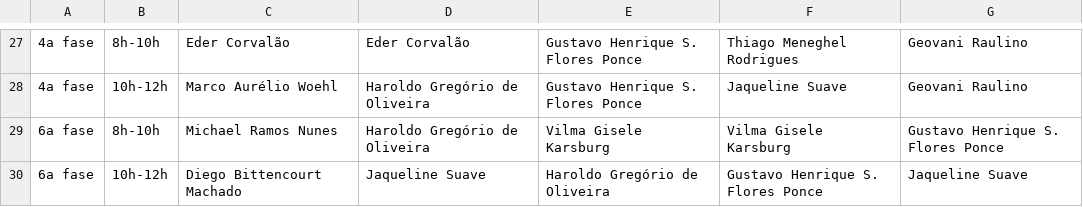
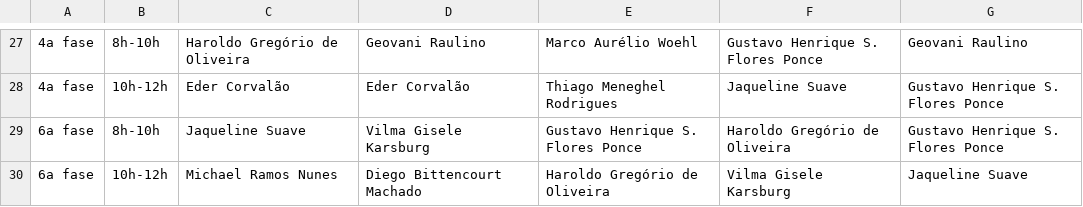
Before and after one commit to matheusosp/AlgoritmoGenetico_TimeTabling, a CSV file: horarios_professores_(Matutino).csv, drawn as a sheet; only a part is shown, gaps mark what is left out; the diff covers the shown part only; the diff names each change by its address in the sheet, - before the commit and + after, or states it on an @@ line.

```diff
--- a/horarios_professores_(Matutino).csv
+++ b/horarios_professores_(Matutino).csv
-C27: Eder Corvalão
+C27: Haroldo Gregório de Oliveira
-D27: Eder Corvalão
+D27: Geovani Raulino
-E27: Gustavo Henrique S. Flores Ponce
+E27: Marco Aurélio Woehl
-F27: Thiago Meneghel Rodrigues
+F27: Gustavo Henrique S. Flores Ponce
-C28: Marco Aurélio Woehl
+C28: Eder Corvalão
-D28: Haroldo Gregório de Oliveira
+D28: Eder Corvalão
-E28: Gustavo Henrique S. Flores Ponce
+E28: Thiago Meneghel Rodrigues
-G28: Geovani Raulino
+G28: Gustavo Henrique S. Flores Ponce
-C29: Michael Ramos Nunes
+C29: Jaqueline Suave
-D29: Haroldo Gregório de Oliveira
+D29: Vilma Gisele Karsburg
-E29: Vilma Gisele Karsburg
+E29: Gustavo Henrique S. Flores Ponce
-F29: Vilma Gisele Karsburg
+F29: Haroldo Gregório de Oliveira
-C30: Diego Bittencourt Machado
+C30: Michael Ramos Nunes
-D30: Jaqueline Suave
+D30: Diego Bittencourt Machado
-F30: Gustavo Henrique S. Flores Ponce
+F30: Vilma Gisele Karsburg
```
Also changed, not shown: 3 added rows, 3 removed rows and 55 edited cells elsewhere in this file, horarios_disciplinas_(Matutino).csv, horarios_disciplinas_(Vespertino).csv, 4 other files.
